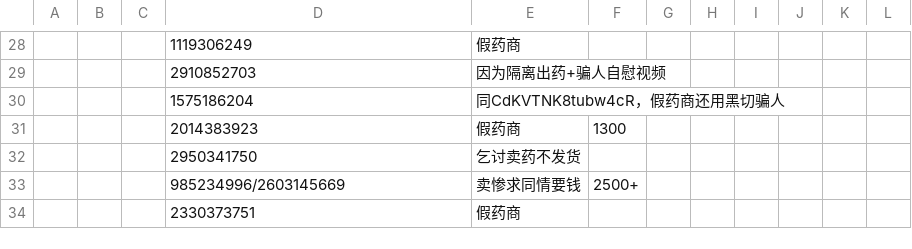
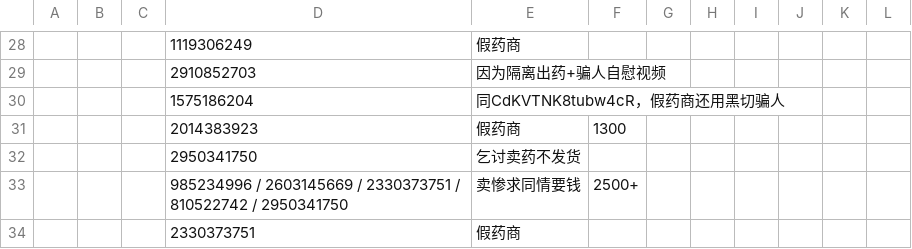
Before and after one commit to HomoYamakaze/HRT-price-comparison, a CSV file: 骗子药商肃反名单.csv, drawn as a sheet; only a part is shown, gaps mark what is left out; the diff names each change by its address in the sheet, - before the commit and + after, or states it on an @@ line.

Commit message:
Update 骗子药商肃反名单.csv
update via https://twitter.com/HANLIANYI520/status/1642499003358011393 tweet

```diff
--- a/骗子药商肃反名单.csv
+++ b/骗子药商肃反名单.csv
-D33: 985234996/2603145669
+D33: 985234996 / 2603145669 / 2330373751 / 810522742 / 2950341750
```
